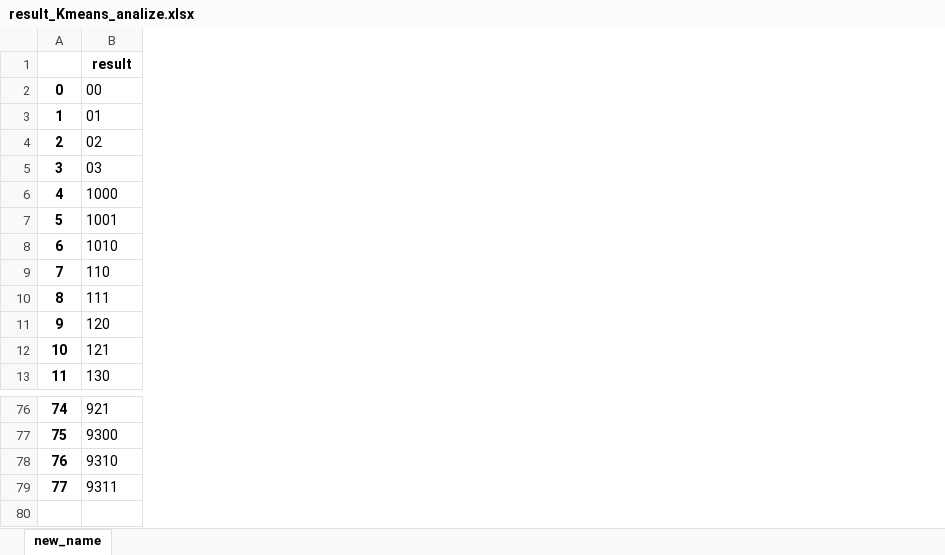
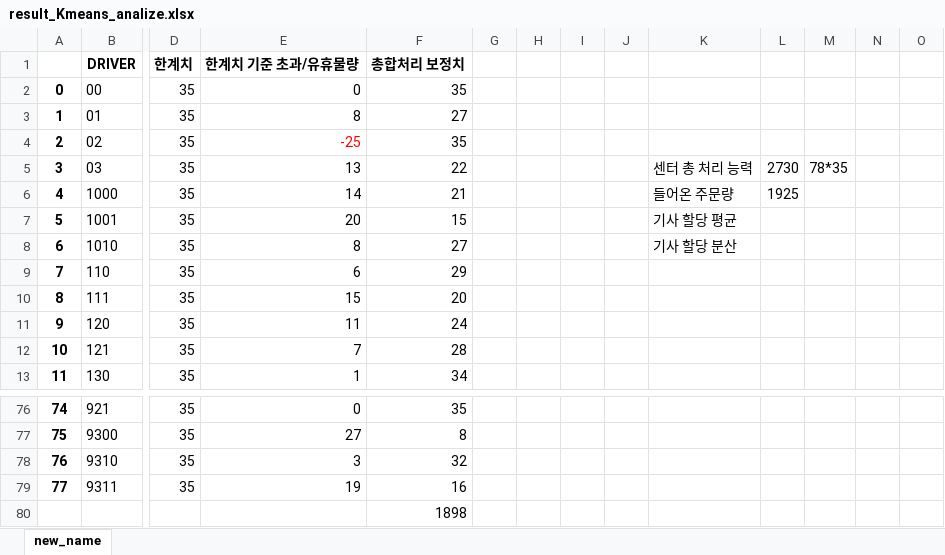
Before and after one commit to skidrow6122/kmeans_paper, an Excel workbook: result_Kmeans_analize.xlsx, sheet new_name, drawn as a sheet; only a part is shown, gaps mark what is left out; values as stored, in another font and other column widths than the file's, no borders; removed rows and columns are numbered as before the commit, all else as after; rows hold the shown columns only; the diff names each change by its address in the sheet, - before the commit and + after, or states it on an @@ line.

```diff
--- a/result_Kmeans_analize.xlsx (sheet new_name)
+++ b/result_Kmeans_analize.xlsx (sheet new_name)
+column D, rows 2-13: all 35; rows 76-79: all 35
+column E, rows 2-13: 0 | 8 | -25 | 13 | 14 | 20 | 8 | 6 | 15 | 11 | 7 | 1; rows 76-79: 0 | 27 | 3 | 19
+column F, rows 2-13: 35 | 27 | 35 | 22 | 21 | 15 | 27 | 29 | 20 | 24 | 28 | 34; rows 76-79: 35 | 8 | 32 | 16
+column G, empty
+column H, empty
+column I, empty
+column J, empty
+column K, rows 5-8: 센터 총 처리 능력 | 들어온 주문량 | 기사 할당 평균 | 기사 할당 분산
+column L, rows 5-6: 2730 | 1925
+column M, row 5: 78*35
+column N, empty
+column O, empty
-row 1:  | result
+row 1:  | DRIVER | 한계치 | 한계치 기준 초과/유휴물량 | 총합처리 보정치
+row 80:  |  |  |  | 1898
```
Also changed, not shown: result_dbscan_analize.xlsx, result_zipcode_analyze.xlsx, 2 other files.
